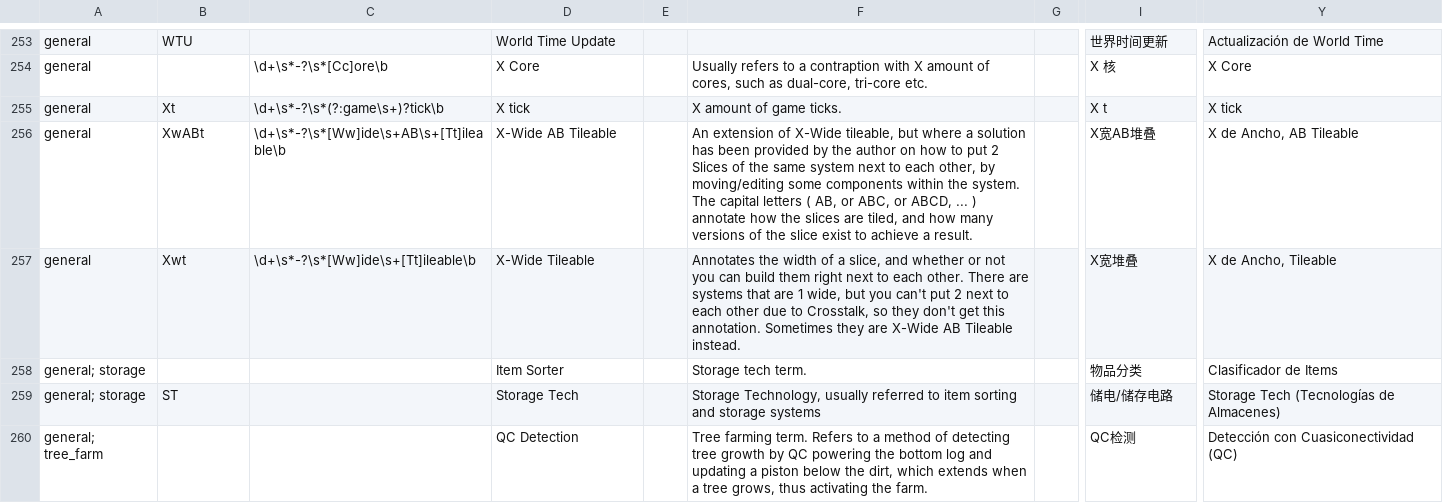
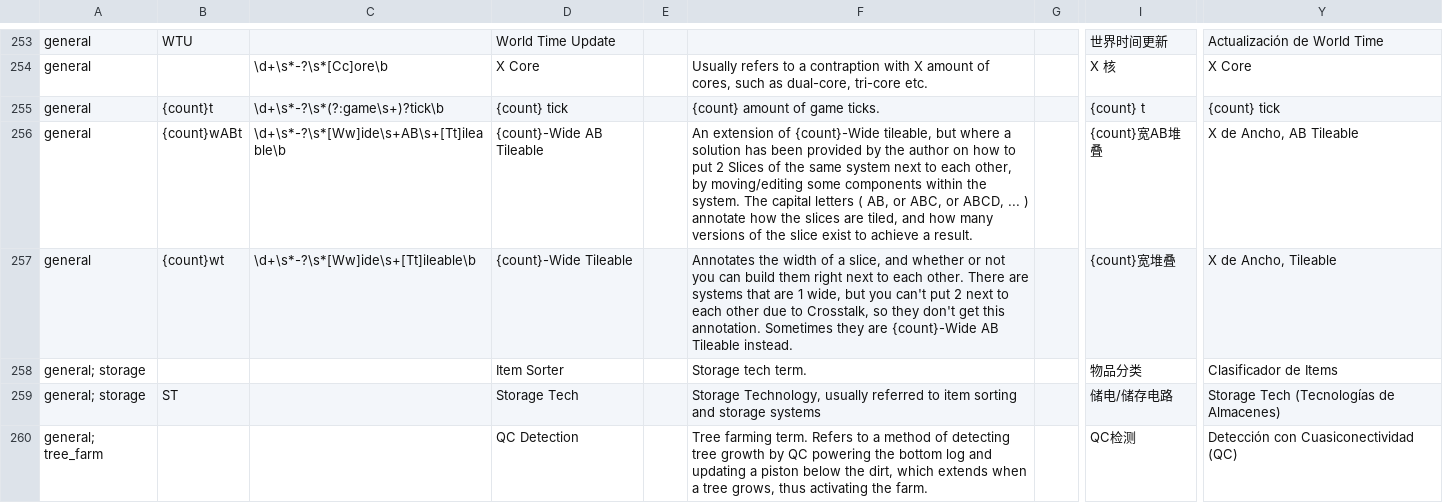
Before and after one commit to Arcadi4/TechMC-Glossary, a CSV file: TechMC Glossary.csv, drawn as a sheet; only a part is shown, gaps mark what is left out; the diff names each change by its address in the sheet, - before the commit and + after, or states it on an @@ line.

Commit message:
feat: use {count} as semantic count placeholder
Replace X count placeholders with {count} in Short Form, Full Form,
descriptions, and Chinese translations for X tick, X-Wide Tileable,
and X-Wide AB Tileable entries.

```diff
--- a/TechMC Glossary.csv
+++ b/TechMC Glossary.csv
-B255: Xt
+B255: {count}t
-D255: X tick
+D255: {count} tick
-F255: X amount of game ticks.
+F255: {count} amount of game ticks.
-I255: X t
+I255: {count} t
-Y255: X tick
+Y255: {count} tick
-B256: XwABt
+B256: {count}wABt
-D256: X-Wide AB Tileable
+D256: {count}-Wide AB Tileable
-F256: …extension of X-Wide tileable, but…
+F256: …extension of {count}-Wide tileable, but…
-I256: X宽AB堆叠
+I256: {count}宽AB堆叠
-B257: Xwt
+B257: {count}wt
-D257: X-Wide Tileable
+D257: {count}-Wide Tileable
-F257: …they are X-Wide AB Tileable…
+F257: …they are {count}-Wide AB Tileable…
-I257: X宽堆叠
+I257: {count}宽堆叠
```
